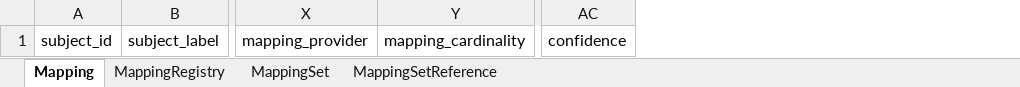
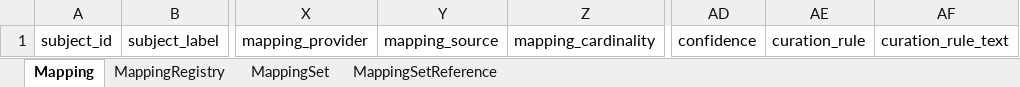
Before and after one commit to mapping-commons/sssom, an Excel workbook: project/excel/sssom_schema.xlsx, sheet Mapping, drawn as a sheet; only a part is shown, gaps mark what is left out; values as stored, in another font and other column widths than the file's, no borders; the diff names each change by its address in the sheet, - before the commit and + after, or states it on an @@ line.

Commit message:
SSSOM 0.11.1 release (#270)
Recreating the SSSOM schema files

---------

Co-authored-by: Harshad Hegde <hegdehb@gmail.com>

```diff
--- a/project/excel/sssom_schema.xlsx (sheet Mapping)
+++ b/project/excel/sssom_schema.xlsx (sheet Mapping)
+column Y, row 1: mapping_source
+column AE, row 1: curation_rule
+column AF, row 1: curation_rule_text
```
Also changed, not shown: sheet MappingRegistry, sheet MappingSet, 11 other files.
